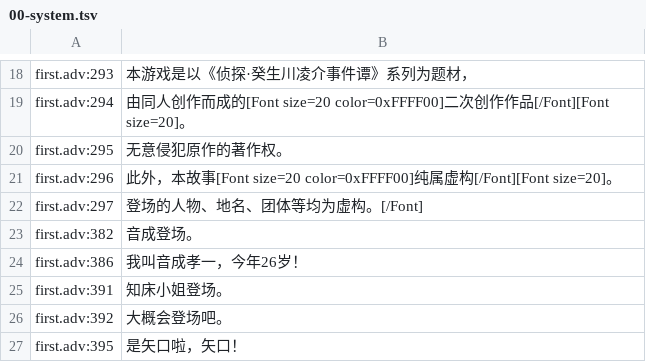
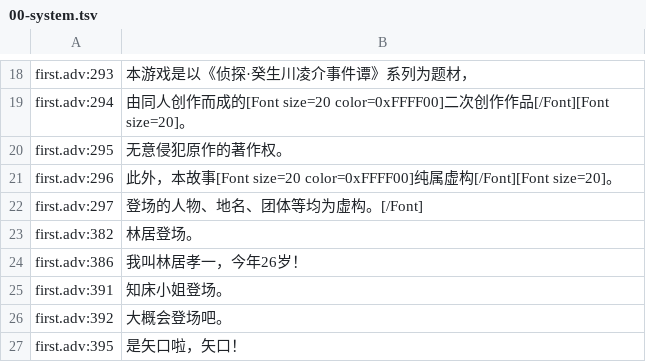
Before and after one commit to Heptagon196/Kibukawa_CHS, a TSV file: web/saina-onsen/work/translations/00-system.tsv, drawn as a sheet; only a part is shown, gaps mark what is left out.

```diff
--- a/web/saina-onsen/work/translations/00-system.tsv
+++ b/web/saina-onsen/work/translations/00-system.tsv
@@ -22,4 +22,4 @@ first.adv:296	此外，本故事[Font size=20 color=0xFFFF00]纯属虚构[/Font]
 first.adv:297	登场的人物、地名、团体等均为虚构。[/Font]
-first.adv:382	音成登场。
-first.adv:386	我叫音成孝一，今年26岁！
+first.adv:382	林居登场。
+first.adv:386	我叫林居孝一，今年26岁！
 first.adv:391	知床小姐登场。
```
Also changed, not shown: web/saina-onsen/work/translations/01-b.tsv, web/saina-onsen/work/translations/01-c.tsv, 40 other files.
